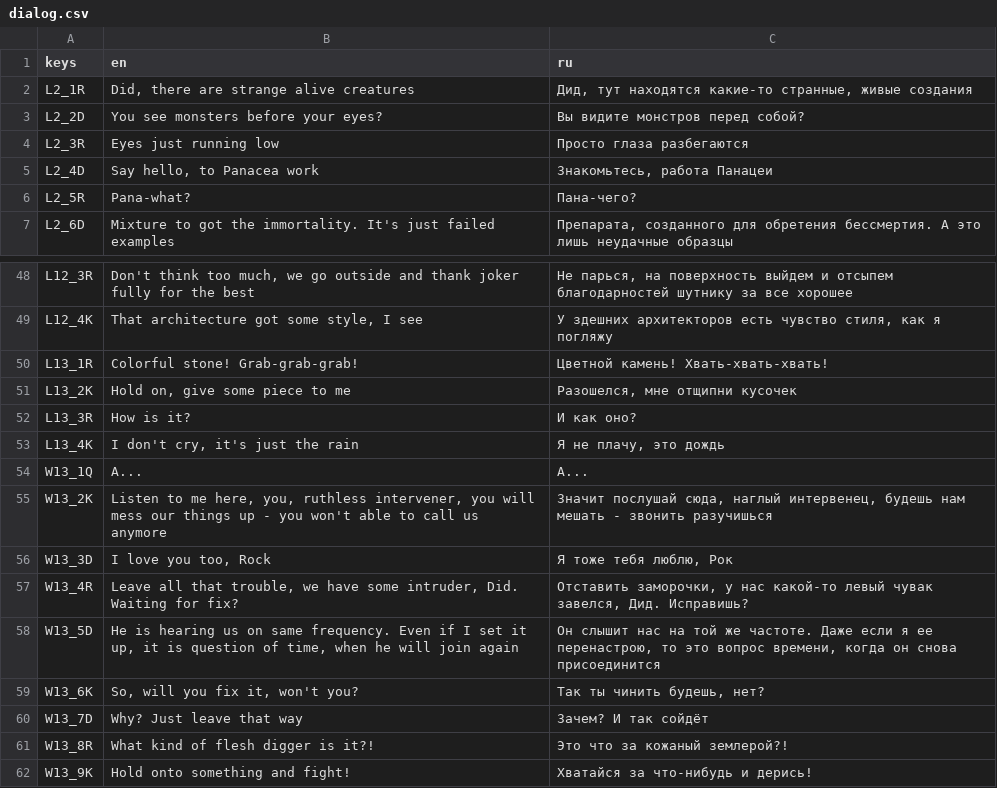
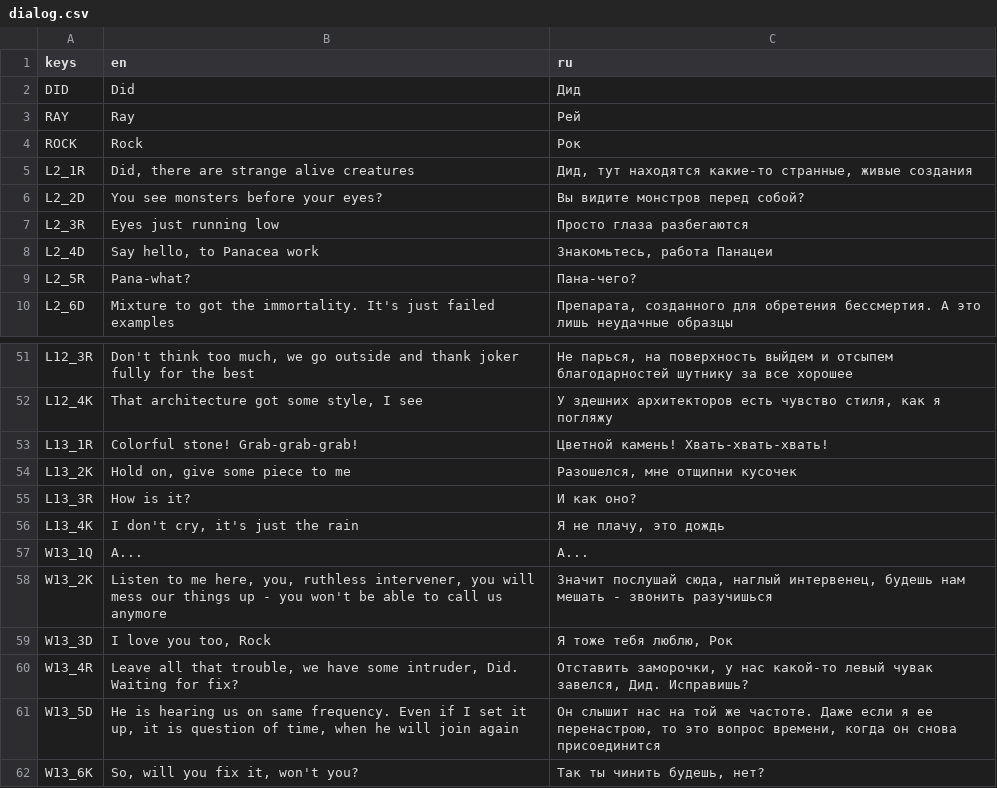
Before and after one commit to Alexxx180/Desert-Rage-2, a CSV file: project/asset/resource/ui/locale/dialog.csv, drawn as a sheet; only a part is shown, gaps mark what is left out; the shorter side is filled out with more unchanged rows.

```diff
--- a/project/asset/resource/ui/locale/dialog.csv
+++ b/project/asset/resource/ui/locale/dialog.csv
@@ -1,2 +1,5 @@
 keys,en,ru
+DID,Did,Дид
+RAY,Ray,Рей
+ROCK,Rock,Рок
 L2_1R,"Did, there are strange alive creatures","Дид, тут находятся какие-то странные, живые создания"
@@ -54,3 +57,3 @@ L13_4K,"I don't cry, it's just the rain","Я не плачу, это дождь"
 W13_1Q,A...,А...
-W13_2K,"Listen to me here, you, ruthless intervener, you will mess our things up - you won't able to call us anymore","Значит послушай сюда, наглый интервенец, будешь нам мешать - звонить разучишься"
+W13_2K,"Listen to me here, you, ruthless intervener, you will mess our things up - you won't be able to call us anymore","Значит послушай сюда, наглый интервенец, будешь нам мешать - звонить разучишься"
 W13_3D,"I love you too, Rock","Я тоже тебя люблю, Рок"
```
Also changed, not shown: project/asset/resource/ui/locale/help.csv, 35 other files.
